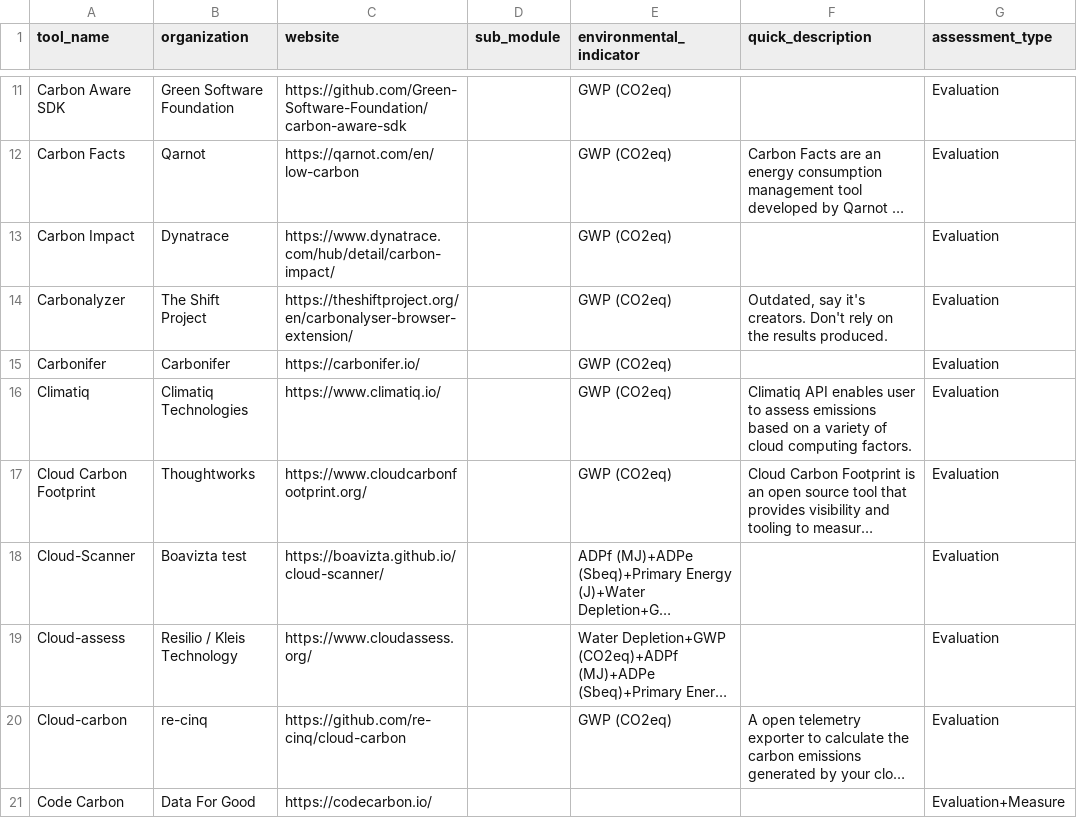
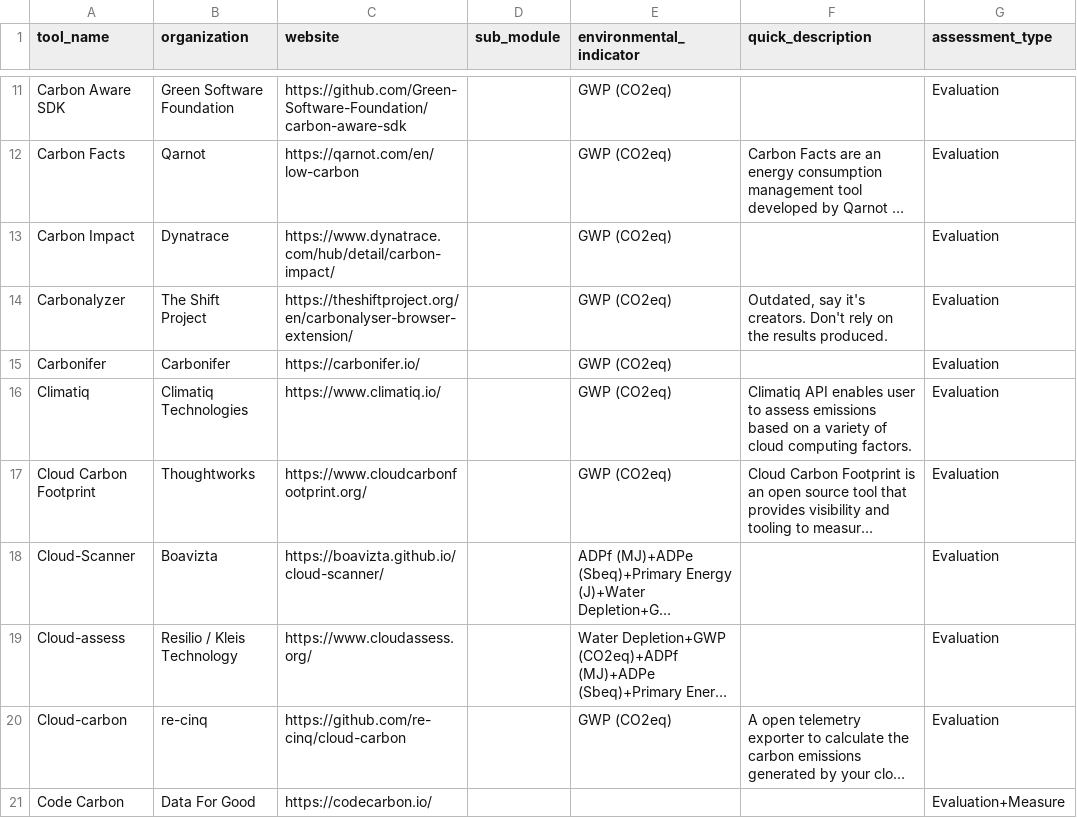
Before and after one commit to olebrussels/boavizta-ict-sust-tools-fork, a CSV file: ictst/data/tools.csv, drawn as a sheet; only a part is shown, gaps mark what is left out; long unchanged cells end in …; the diff covers the shown part only; the diff names each change by its address in the sheet, - before the commit and + after, or states it on an @@ line.

```diff
--- a/ictst/data/tools.csv
+++ b/ictst/data/tools.csv
-B18 (organization): Boavizta test
+B18 (organization): Boavizta
```
Also changed, not shown: 8 edited cells elsewhere in this file.
